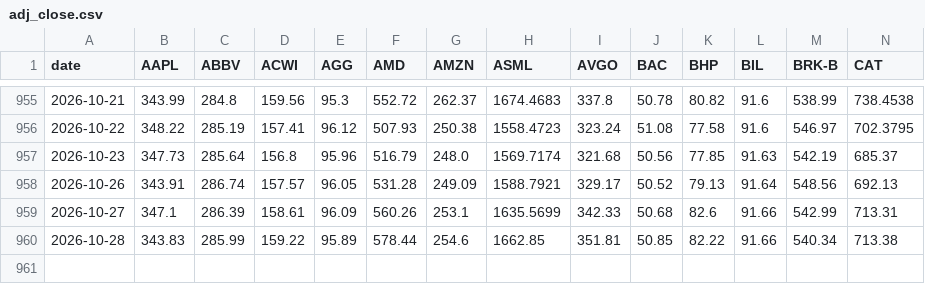
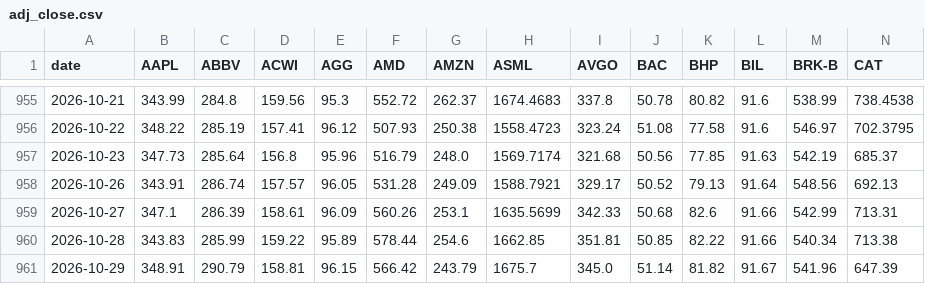
Before and after one commit to YnHaddad/wealth-risk-dashboard, a CSV file: data/market/adj_close.csv, drawn as a sheet; only a part is shown, gaps mark what is left out; rows hold the shown columns only; the diff names each change by its address in the sheet, - before the commit and + after, or states it on an @@ line.

```diff
--- a/data/market/adj_close.csv
+++ b/data/market/adj_close.csv
+row 961: 2026-10-29 | 348.91 | 290.79 | 158.81 | 96.15 | 566.42 | 243.79 | 1675.7 | 345.0 | 51.14 | 81.82 | 91.67 | 541.96 | 647.39
```
Also changed, not shown: data/market/close.csv, 1 other file.
